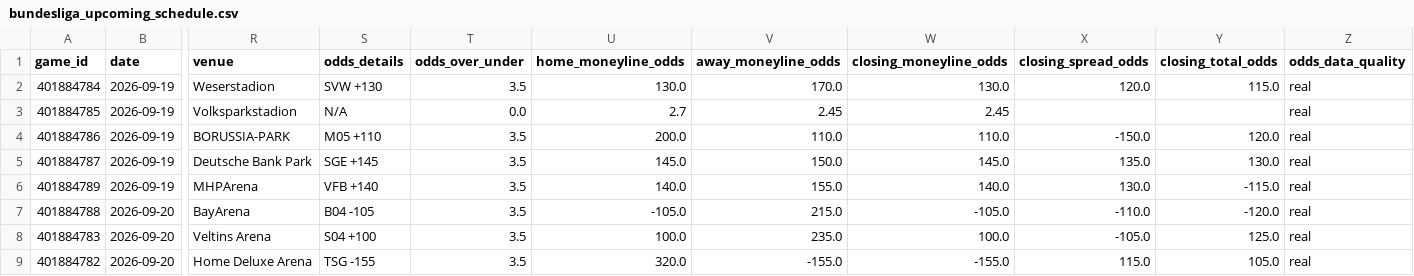
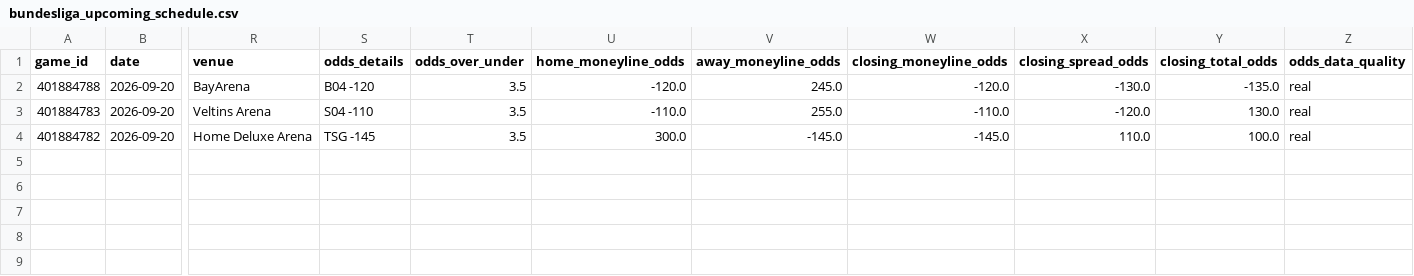
Before and after one commit to emilioandrade0/PickGOLD, a CSV file: src/data/bundesliga/raw/bundesliga_upcoming_schedule.csv, drawn as a sheet; only a part is shown, gaps mark what is left out; removed rows and columns are numbered as before the commit, all else as after; rows hold the shown columns only; the diff names each change by its address in the sheet, - before the commit and + after, or states it on an @@ line.

```diff
--- a/src/data/bundesliga/raw/bundesliga_upcoming_schedule.csv
+++ b/src/data/bundesliga/raw/bundesliga_upcoming_schedule.csv
-row 2: 401884784 | 2026-09-19 | Weserstadion | SVW +130 | 3.5 | 130.0 | 170.0 | 130.0 | 120.0 | 115.0 | real
-row 3: 401884785 | 2026-09-19 | Volksparkstadion | N/A | 0.0 | 2.7 | 2.45 | 2.45 |  |  | real
-row 4: 401884786 | 2026-09-19 | BORUSSIA-PARK | M05 +110 | 3.5 | 200.0 | 110.0 | 110.0 | -150.0 | 120.0 | real
-row 5: 401884787 | 2026-09-19 | Deutsche Bank Park | SGE +145 | 3.5 | 145.0 | 150.0 | 145.0 | 135.0 | 130.0 | real
-row 6: 401884789 | 2026-09-19 | MHPArena | VFB +140 | 3.5 | 140.0 | 155.0 | 140.0 | 130.0 | -115.0 | real
-S2 (odds_details): B04 -105
+S2 (odds_details): B04 -120
-U2 (home_moneyline_odds): -105.0
+U2 (home_moneyline_odds): -120.0
-V2 (away_moneyline_odds): 215.0
+V2 (away_moneyline_odds): 245.0
-W2 (closing_moneyline_odds): -105.0
+W2 (closing_moneyline_odds): -120.0
-X2 (closing_spread_odds): -110.0
+X2 (closing_spread_odds): -130.0
-Y2 (closing_total_odds): -120.0
+Y2 (closing_total_odds): -135.0
-S3 (odds_details): S04 +100
+S3 (odds_details): S04 -110
-U3 (home_moneyline_odds): 100.0
+U3 (home_moneyline_odds): -110.0
-V3 (away_moneyline_odds): 235.0
+V3 (away_moneyline_odds): 255.0
-W3 (closing_moneyline_odds): 100.0
+W3 (closing_moneyline_odds): -110.0
-X3 (closing_spread_odds): -105.0
+X3 (closing_spread_odds): -120.0
-Y3 (closing_total_odds): 125.0
+Y3 (closing_total_odds): 130.0
-S4 (odds_details): TSG -155
+S4 (odds_details): TSG -145
-U4 (home_moneyline_odds): 320.0
+U4 (home_moneyline_odds): 300.0
-V4 (away_moneyline_odds): -155.0
+V4 (away_moneyline_odds): -145.0
-W4 (closing_moneyline_odds): -155.0
+W4 (closing_moneyline_odds): -145.0
-X4 (closing_spread_odds): 115.0
+X4 (closing_spread_odds): 110.0
-Y4 (closing_total_odds): 105.0
+Y4 (closing_total_odds): 100.0
```
Also changed, not shown: src/data/kbo/raw/kbo_advanced_history.csv, src/data/ligue1/raw/ligue1_upcoming_schedule.csv, 21 other files.
